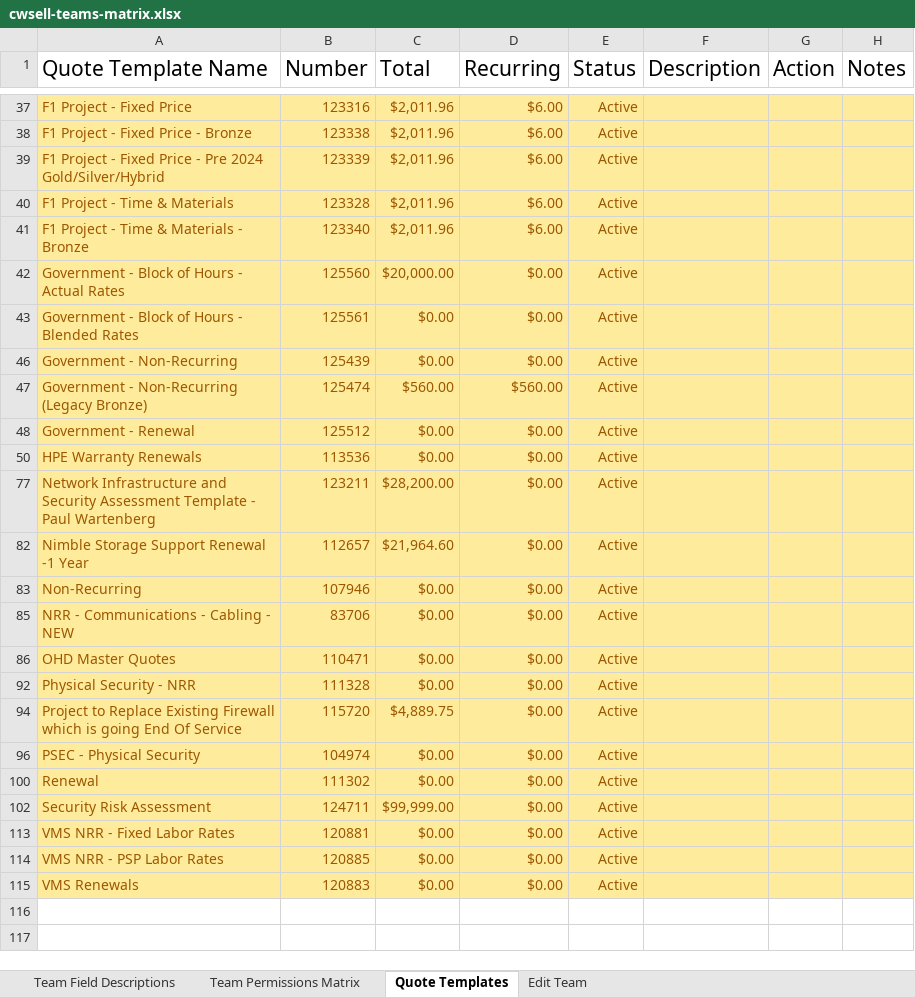
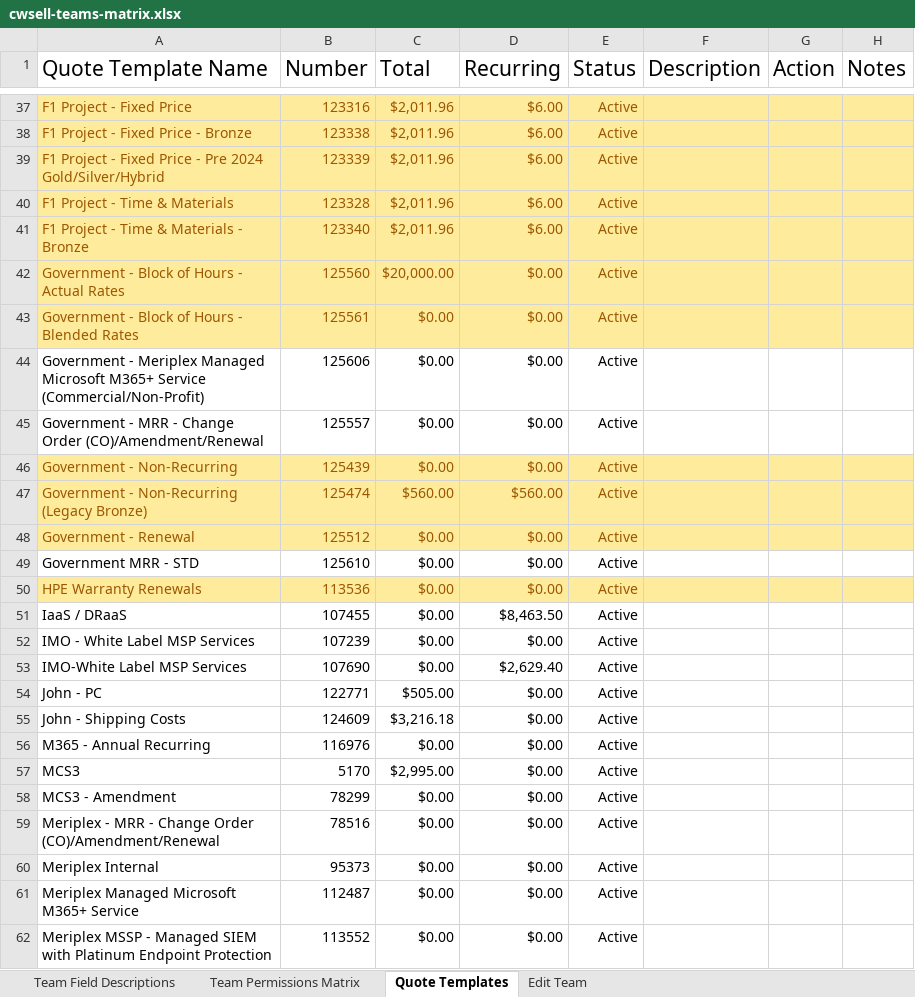
Before and after one commit to ian-wheeler/meriplex-obsidian-vault, an Excel workbook: projects/quote-process-optimization/cwsell-teams-matrix.xlsx, sheet Quote Templates, drawn as a sheet; only a part is shown, gaps mark what is left out; the shorter side is filled out with more unchanged rows; values as stored, in another font and other column widths than the file's, no borders; table styles not drawn; the diff covers the shown part only; the diff names each change by its address in the sheet, - before the commit and + after, or states it on an @@ line.

```diff
--- a/projects/quote-process-optimization/cwsell-teams-matrix.xlsx (sheet Quote Templates)
+++ b/projects/quote-process-optimization/cwsell-teams-matrix.xlsx (sheet Quote Templates)
@@ row 44 unhidden: Government - Meriplex Managed Microsoft M365+ Service (Commercial/Non-Profit) | 125606 | $0.00 | $0.00 | Active @@
@@ row 45 unhidden: Government - MRR - Change Order (CO)/Amendment/Renewal | 125557 | $0.00 | $0.00 | Active @@
@@ row 49 unhidden: Government MRR - STD | 125610 | $0.00 | $0.00 | Active @@
@@ row 51 unhidden: IaaS / DRaaS | 107455 | $0.00 | $8,463.50 | Active @@
@@ row 52 unhidden: IMO - White Label MSP Services | 107239 | $0.00 | $0.00 | Active @@
@@ row 53 unhidden: IMO-White Label MSP Services | 107690 | $0.00 | $2,629.40 | Active @@
@@ row 54 unhidden: John - PC | 122771 | $505.00 | $0.00 | Active @@
@@ row 55 unhidden: John - Shipping Costs | 124609 | $3,216.18 | $0.00 | Active @@
@@ row 56 unhidden: M365 - Annual Recurring | 116976 | $0.00 | $0.00 | Active @@
@@ row 57 unhidden: MCS3 | 5170 | $2,995.00 | $0.00 | Active @@
@@ row 58 unhidden: MCS3 - Amendment | 78299 | $0.00 | $0.00 | Active @@
@@ row 59 unhidden: Meriplex - MRR - Change Order (CO)/Amendment/Renewal | 78516 | $0.00 | $0.00 | Active @@
@@ row 60 unhidden: Meriplex Internal | 95373 | $0.00 | $0.00 | Active @@
@@ row 61 unhidden: Meriplex Managed Microsoft M365+ Service | 112487 | $0.00 | $0.00 | Active @@
@@ row 62 unhidden: Meriplex MSSP - Managed SIEM with Platinum Endpoint Protection | 113552 | $0.00 | $0.00 | Active @@
```
Also changed, not shown: 69 hidden or unhidden rows elsewhere in this sheet, projects/quote-process-optimization/cwsell-quote-matrix.xlsx.
